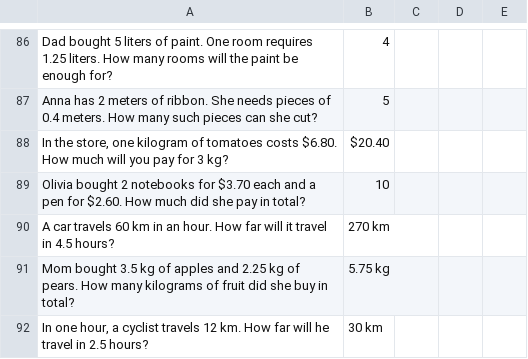
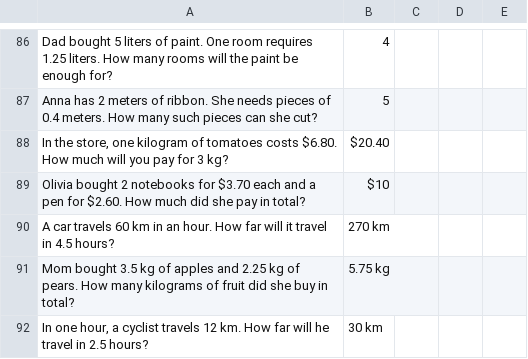
Before and after one commit to AntLightCode/spreadsheetmemo-library, a CSV file: Math/Decimal fractions.csv, drawn as a sheet; only a part is shown, gaps mark what is left out; the diff names each change by its address in the sheet, - before the commit and + after, or states it on an @@ line.

```diff
--- a/Math/Decimal fractions.csv
+++ b/Math/Decimal fractions.csv
-B89: 10
+B89: $10
```
Also changed, not shown: Polish Elementary School (Polska Szkoła Podstawowa)/Matematyka/Ułamki dziesiętne.csv.
